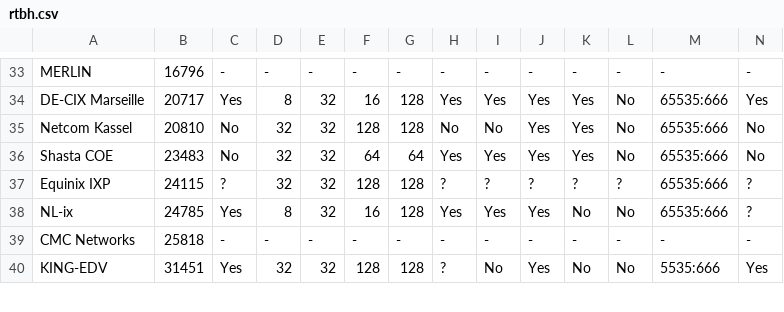
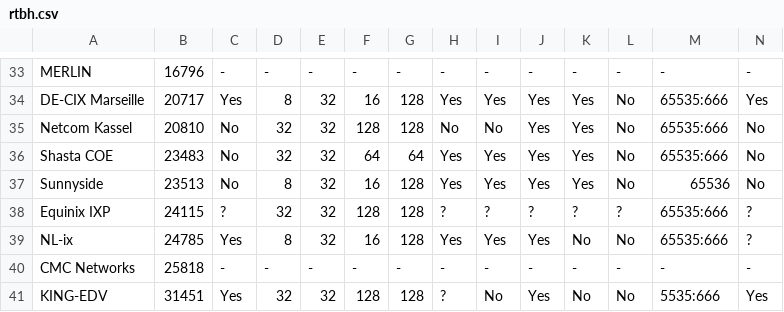
Before and after one commit to Remotely-Triggered-Black-Hole/rtbh, a CSV file: rtbh.csv, drawn as a sheet; only a part is shown, gaps mark what is left out; rows hold the shown columns only; the diff names each change by its address in the sheet, - before the commit and + after, or states it on an @@ line.

```diff
--- a/rtbh.csv
+++ b/rtbh.csv
+row 37: Sunnyside | 23513 | No | 8 | 32 | 16 | 128 | Yes | Yes | Yes | Yes | No | 65536 | No
```
Also changed, not shown: 3 other files.
